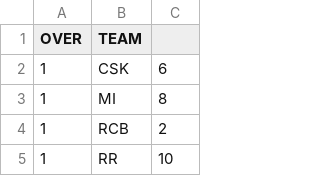
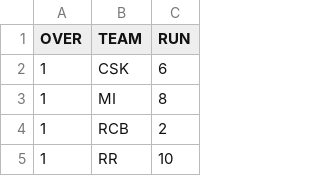
Before and after one commit to Hiren-Ranpiya/Emogi_Net_Me, a CSV file: Data/IPL.csv, drawn as a sheet; only a part is shown.

Commit message:
Update IPL.csv

```diff
--- a/Data/IPL.csv
+++ b/Data/IPL.csv
@@ -1,2 +1,2 @@
-OVER,TEAM,
+OVER,TEAM,RUN
 1,CSK,6
```
